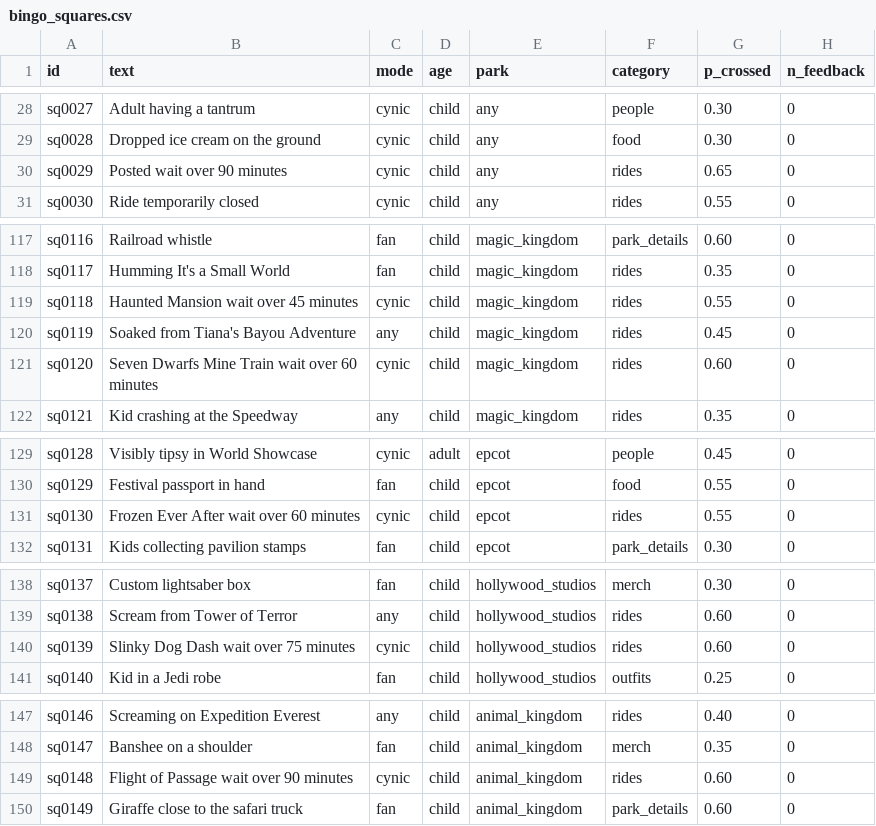
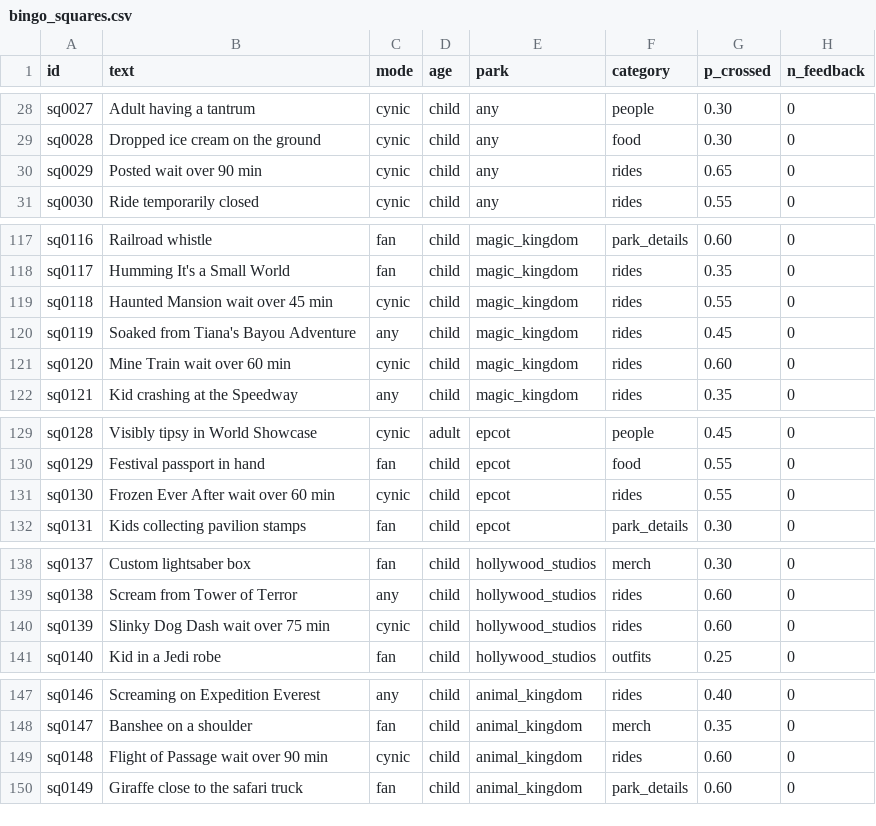
Before and after one commit to bmaitner/Disney_park_bingo, a CSV file: inst/extdata/bingo_squares.csv, drawn as a sheet; only a part is shown, gaps mark what is left out.

Commit message:
park bingo

```diff
--- a/inst/extdata/bingo_squares.csv
+++ b/inst/extdata/bingo_squares.csv
@@ -29,3 +29,3 @@ sq0027,Adult having a tantrum,cynic,child,any,people,0.30,0
 sq0028,Dropped ice cream on the ground,cynic,child,any,food,0.30,0
-sq0029,Posted wait over 90 minutes,cynic,child,any,rides,0.65,0
+sq0029,Posted wait over 90 min,cynic,child,any,rides,0.65,0
 sq0030,Ride temporarily closed,cynic,child,any,rides,0.55,0
@@ -118,5 +118,5 @@ sq0116,Railroad whistle,fan,child,magic_kingdom,park_details,0.60,0
 sq0117,Humming It's a Small World,fan,child,magic_kingdom,rides,0.35,0
-sq0118,Haunted Mansion wait over 45 minutes,cynic,child,magic_kingdom,rides,0.55,0
+sq0118,Haunted Mansion wait over 45 min,cynic,child,magic_kingdom,rides,0.55,0
 sq0119,Soaked from Tiana's Bayou Adventure,any,child,magic_kingdom,rides,0.45,0
-sq0120,Seven Dwarfs Mine Train wait over 60 minutes,cynic,child,magic_kingdom,rides,0.60,0
+sq0120,Mine Train wait over 60 min,cynic,child,magic_kingdom,rides,0.60,0
 sq0121,Kid crashing at the Speedway,any,child,magic_kingdom,rides,0.35,0
@@ -130,3 +130,3 @@ sq0128,Visibly tipsy in World Showcase,cynic,adult,epcot,people,0.45,0
 sq0129,Festival passport in hand,fan,child,epcot,food,0.55,0
-sq0130,Frozen Ever After wait over 60 minutes,cynic,child,epcot,rides,0.55,0
+sq0130,Frozen Ever After wait over 60 min,cynic,child,epcot,rides,0.55,0
 sq0131,Kids collecting pavilion stamps,fan,child,epcot,park_details,0.30,0
@@ -139,3 +139,3 @@ sq0137,Custom lightsaber box,fan,child,hollywood_studios,merch,0.30,0
 sq0138,Scream from Tower of Terror,any,child,hollywood_studios,rides,0.60,0
-sq0139,Slinky Dog Dash wait over 75 minutes,cynic,child,hollywood_studios,rides,0.60,0
+sq0139,Slinky Dog Dash wait over 75 min,cynic,child,hollywood_studios,rides,0.60,0
 sq0140,Kid in a Jedi robe,fan,child,hollywood_studios,outfits,0.25,0
@@ -148,3 +148,3 @@ sq0146,Screaming on Expedition Everest,any,child,animal_kingdom,rides,0.40,0
 sq0147,Banshee on a shoulder,fan,child,animal_kingdom,merch,0.35,0
-sq0148,Flight of Passage wait over 90 minutes,cynic,child,animal_kingdom,rides,0.60,0
+sq0148,Flight of Passage wait over 90 min,cynic,child,animal_kingdom,rides,0.60,0
 sq0149,Giraffe close to the safari truck,fan,child,animal_kingdom,park_details,0.60,0
```
Also changed, not shown: 22 other files.
